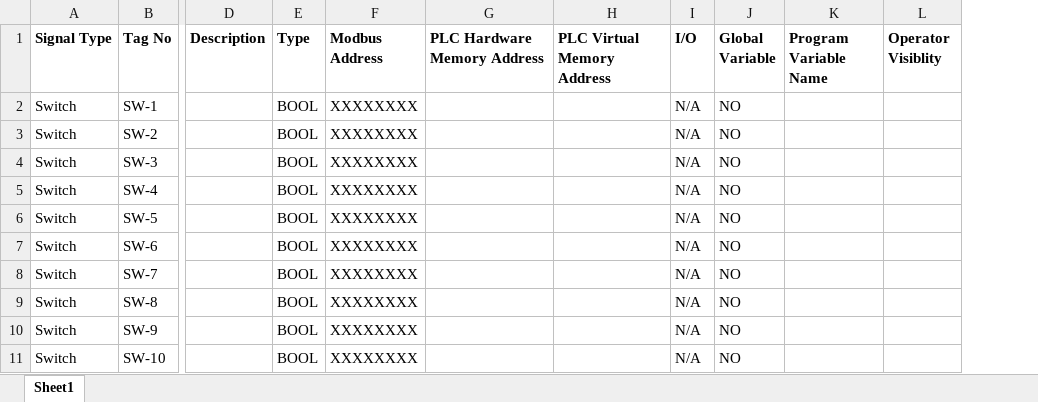
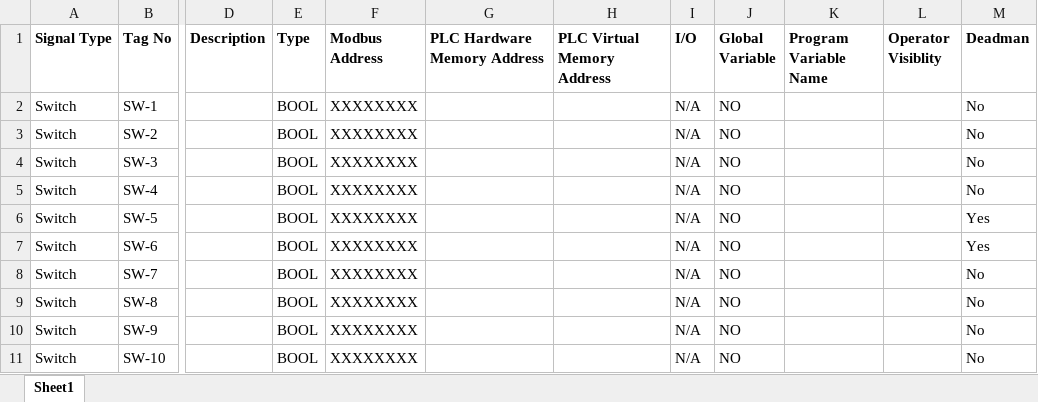
Before and after one commit to Ovikian/TMEIC-DI-Water-Cooling-Skid-Repo, an Excel workbook: Documentation/PLC Point List.xlsx, sheet Sheet1, drawn as a sheet; only a part is shown, gaps mark what is left out; values as stored, in another font and other column widths than the file's, no borders; the diff names each change by its address in the sheet, - before the commit and + after, or states it on an @@ line.

Commit message:
Documentation Updates
Cooling skid (no real changes, just switched back to modifying main program)

Control narrative: Finished terminology. Added system modes, system states, and system sequences. Need to finish adding figure captions. Need to update the control system stuff. Need to add control system to terminology.

PLC Point List: Add Addresses, Deadman. Tidy Up

System Sequences: Just need to update names.

```diff
--- a/Documentation/PLC Point List.xlsx (sheet Sheet1)
+++ b/Documentation/PLC Point List.xlsx (sheet Sheet1)
+column M (Deadman), rows 2-11: No | No | No | No | Yes | Yes | No | No | No | No
```
Also changed, not shown: 6 other files.
